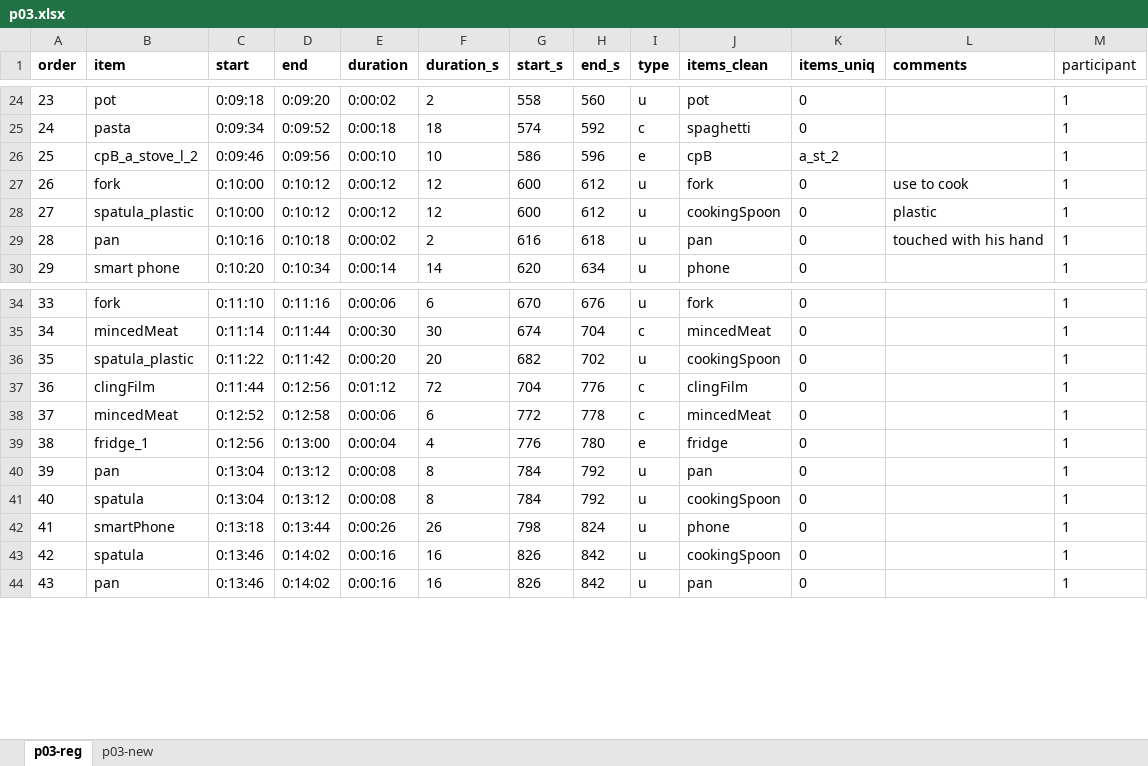
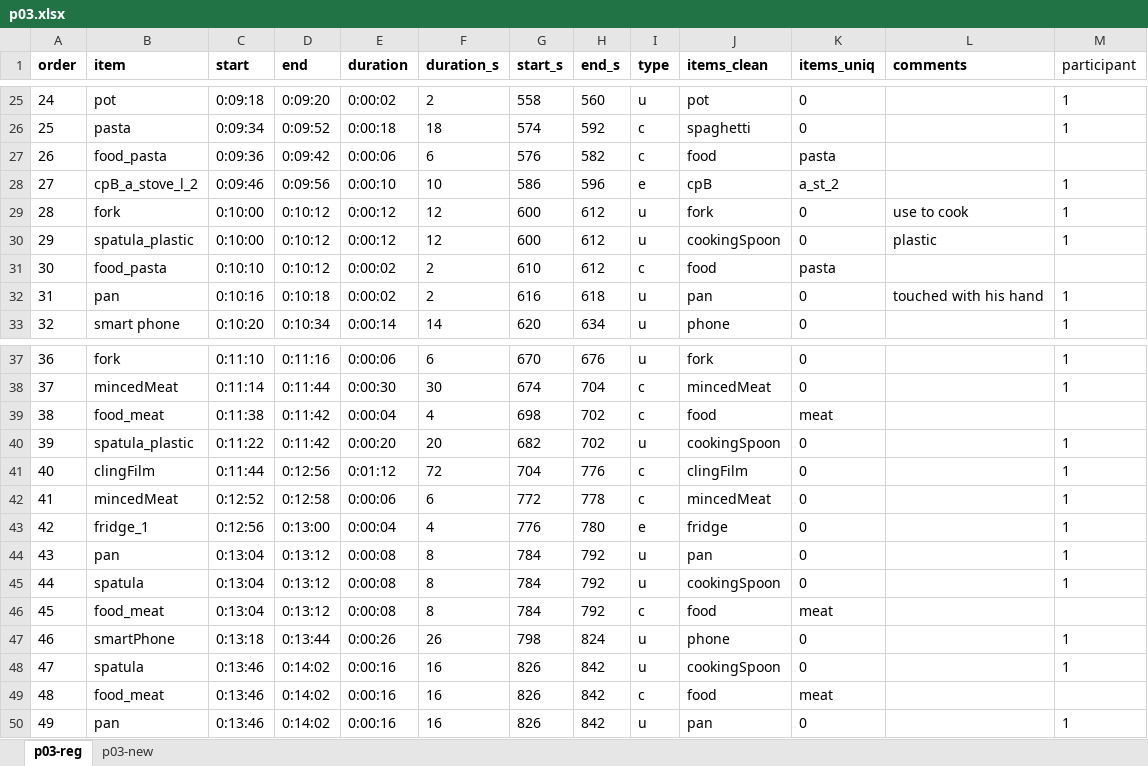
Before and after one commit to GustavoBerumen/CookingProject, an Excel workbook: files/p03.xlsx, sheet p03-reg, drawn as a sheet; only a part is shown, gaps mark what is left out; values as stored, in another font and other column widths than the file's, no borders; the diff covers the shown part only; the diff names each change by its address in the sheet, - before the commit and + after, or states it on an @@ line.

```diff
--- a/files/p03.xlsx (sheet p03-reg)
+++ b/files/p03.xlsx (sheet p03-reg)
@@ column A (order) renumbered from row 13 down @@
+row 27: 26 | food_pasta | 0:09:36 | 0:09:42 | 0:00:06 | 6 | 576 | 582 | c | food | pasta
+row 31: 30 | food_pasta | 0:10:10 | 0:10:12 | 0:00:02 | 2 | 610 | 612 | c | food | pasta
+row 39: 38 | food_meat | 0:11:38 | 0:11:42 | 0:00:04 | 4 | 698 | 702 | c | food | meat
+row 46: 45 | food_meat | 0:13:04 | 0:13:12 | 0:00:08 | 8 | 784 | 792 | c | food | meat
+row 49: 48 | food_meat | 0:13:46 | 0:14:02 | 0:00:16 | 16 | 826 | 842 | c | food | meat
```
Also changed, not shown: 24 added rows, 1 removed row and 10 edited cells elsewhere in this sheet, formulas that keep their value, files/p02.xlsx, files/p10.xlsx, 7 other files.
